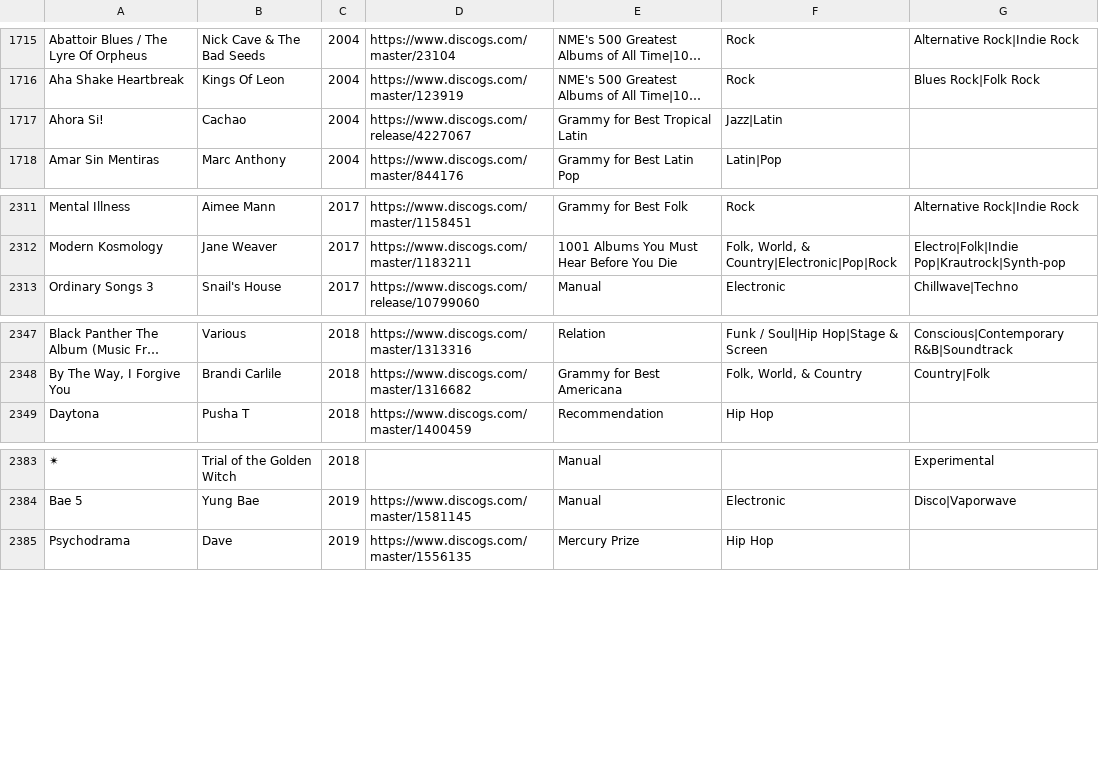
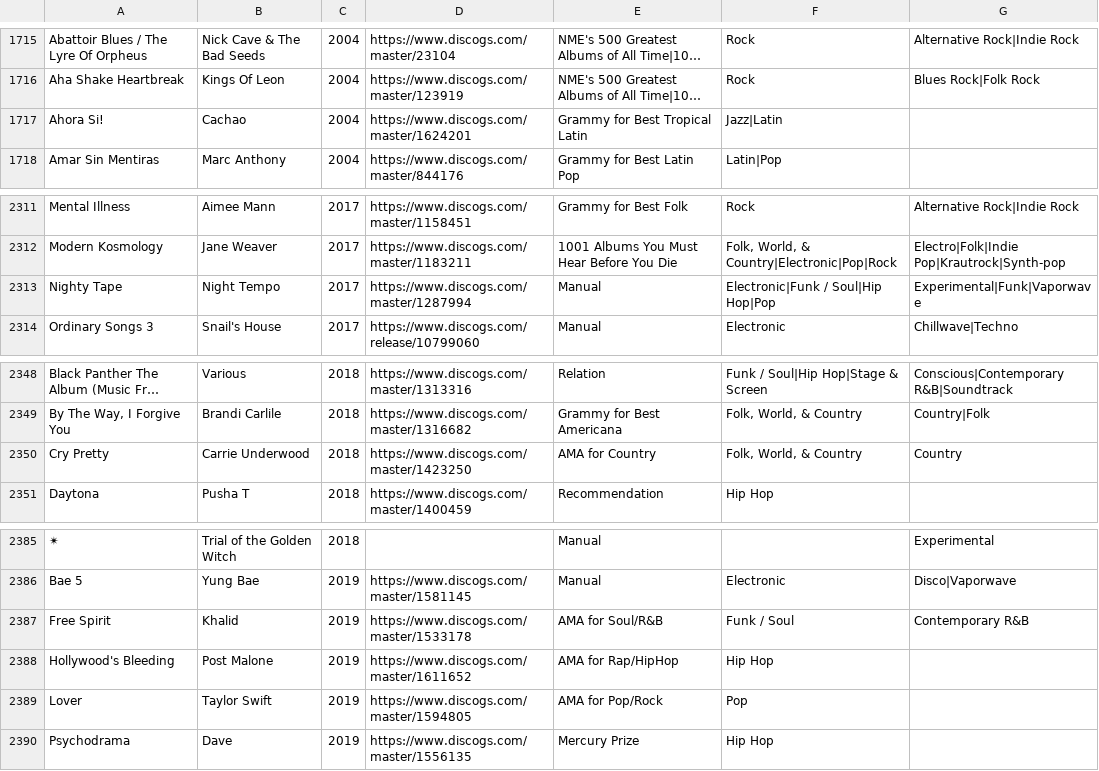
Before and after one commit to seanbreckenridge/albums, a CSV file: src/all.csv, drawn as a sheet; only a part is shown, gaps mark what is left out; long unchanged cells end in …; the diff names each change by its address in the sheet, - before the commit and + after, or states it on an @@ line.

Commit message:
2019 AMA wins, some manual albums/score changes

```diff
--- a/src/all.csv
+++ b/src/all.csv
-D1717: https://www.discogs.com/release/4227067
+D1717: https://www.discogs.com/master/1624201
+row 2313: Nighty Tape | Night Tempo | 2017 | https://www.discogs.com/master/1287994 | Manual | Electronic|Funk / Soul|Hip Hop|Pop | Experimental|Funk|Vaporwave
+row 2350: Cry Pretty | Carrie Underwood | 2018 | https://www.discogs.com/master/1423250 | AMA for Country | Folk, World, & Country | Country
+row 2387: Free Spirit | Khalid | 2019 | https://www.discogs.com/master/1533178 | AMA for Soul/R&B | Funk / Soul | Contemporary R&B
+row 2388: Hollywood's Bleeding | Post Malone | 2019 | https://www.discogs.com/master/1611652 | AMA for Rap/HipHop | Hip Hop
+row 2389: Lover | Taylor Swift | 2019 | https://www.discogs.com/master/1594805 | AMA for Pop/Rock | Pop
```
Also changed, not shown: src/AMA_for_Country.csv, src/AMA_for_Rap_HipHop.csv, 10 other files.
